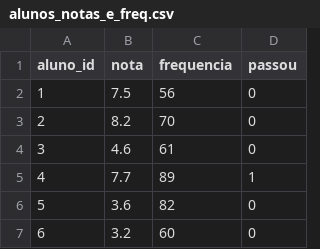
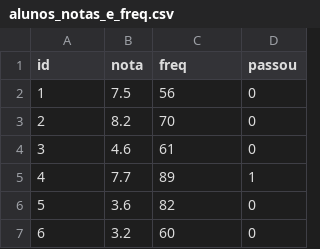
Before and after one commit to arthurmulser/bpo_streamlit, a CSV file: lib/iaa/20260821_perceptron/alunos_notas_e_freq.csv, drawn as a sheet; only a part is shown.

Commit message:
20260824 - update: lib/iaa/20260821_perceptron/perceptron.py;

```diff
--- a/lib/iaa/20260821_perceptron/alunos_notas_e_freq.csv
+++ b/lib/iaa/20260821_perceptron/alunos_notas_e_freq.csv
@@ -1,2 +1,2 @@
-aluno_id,nota,frequencia,passou
+id,nota,freq,passou
 1,7.5,56,0
```
Also changed, not shown: 1 other file.
